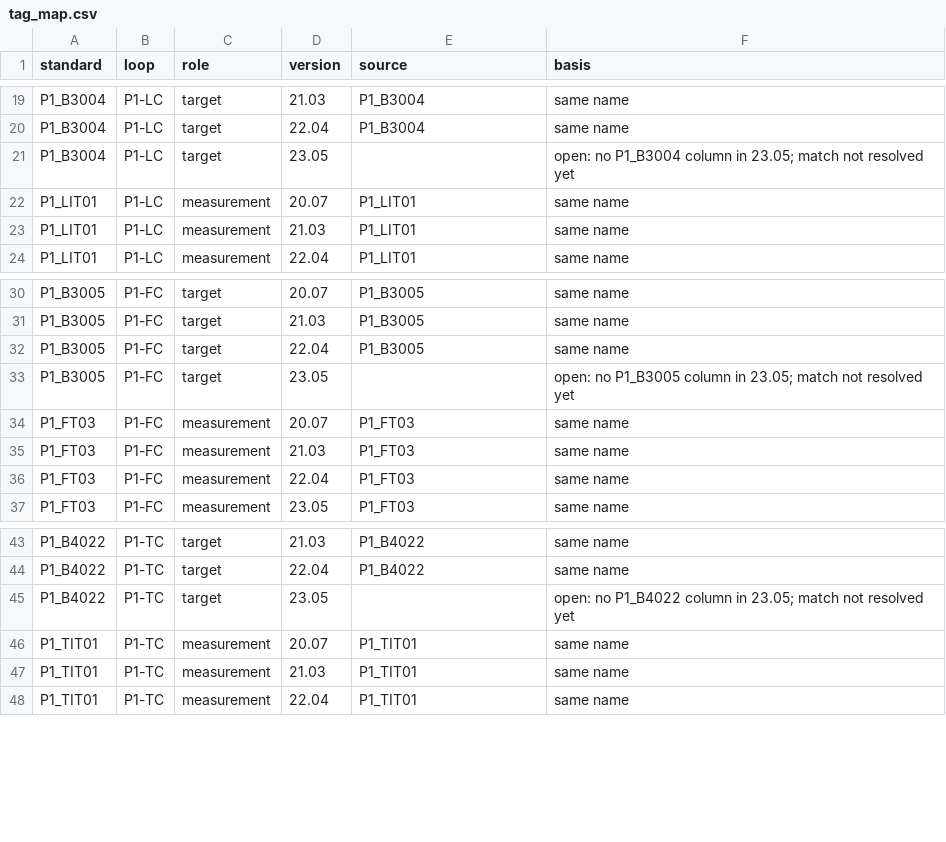
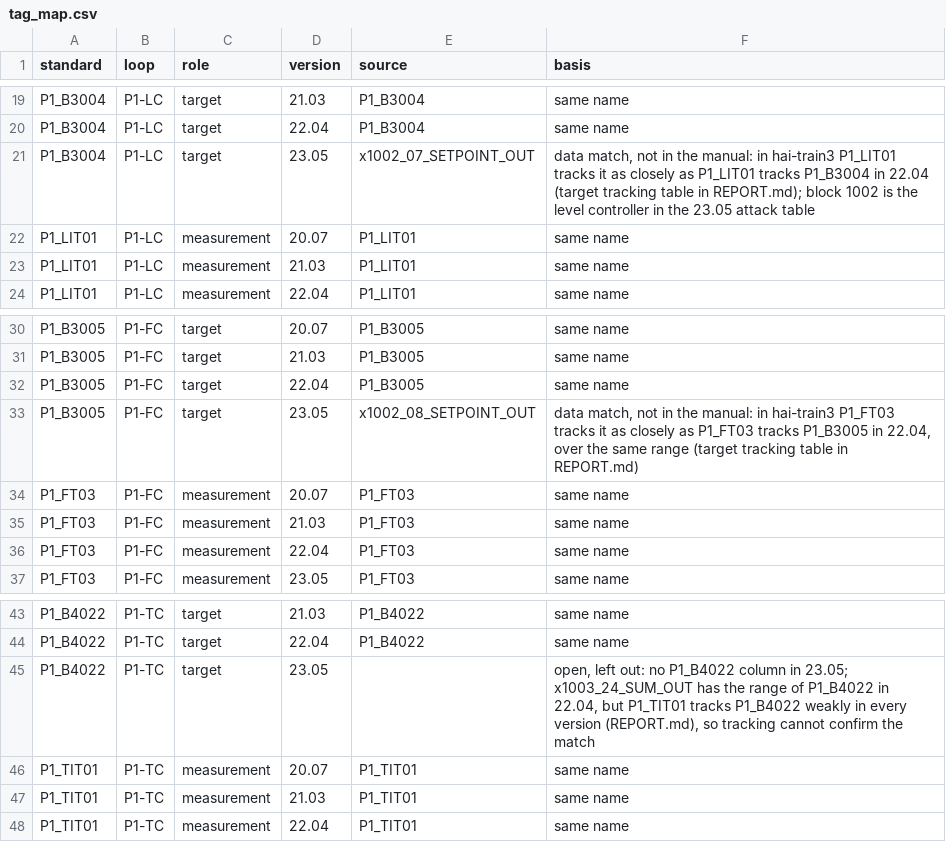
Before and after one commit to vid-t/night-shift, a CSV file: data/frozen/tag_map.csv, drawn as a sheet; only a part is shown, gaps mark what is left out.

```diff
--- a/data/frozen/tag_map.csv
+++ b/data/frozen/tag_map.csv
@@ -20,3 +20,3 @@ P1_B3004,P1-LC,target,21.03,P1_B3004,same name
 P1_B3004,P1-LC,target,22.04,P1_B3004,same name
-P1_B3004,P1-LC,target,23.05,,open: no P1_B3004 column in 23.05; match not resolved yet
+P1_B3004,P1-LC,target,23.05,x1002_07_SETPOINT_OUT,"data match, not in the manual: in hai-train3 P1_LIT01 tracks it as closely as P1_LIT01 tracks P1_B3004 in 22.04 (target tracking table in REPORT.md); block 1002 is the level controller in the 23.05 attack table"
 P1_LIT01,P1-LC,measurement,20.07,P1_LIT01,same name
@@ -32,3 +32,3 @@ P1_B3005,P1-FC,target,21.03,P1_B3005,same name
 P1_B3005,P1-FC,target,22.04,P1_B3005,same name
-P1_B3005,P1-FC,target,23.05,,open: no P1_B3005 column in 23.05; match not resolved yet
+P1_B3005,P1-FC,target,23.05,x1002_08_SETPOINT_OUT,"data match, not in the manual: in hai-train3 P1_FT03 tracks it as closely as P1_FT03 tracks P1_B3005 in 22.04, over the same range (target tracking table in REPORT.md)"
 P1_FT03,P1-FC,measurement,20.07,P1_FT03,same name
@@ -44,3 +44,3 @@ P1_B4022,P1-TC,target,21.03,P1_B4022,same name
 P1_B4022,P1-TC,target,22.04,P1_B4022,same name
-P1_B4022,P1-TC,target,23.05,,open: no P1_B4022 column in 23.05; match not resolved yet
+P1_B4022,P1-TC,target,23.05,,"open, left out: no P1_B4022 column in 23.05; x1003_24_SUM_OUT has the range of P1_B4022 in 22.04, but P1_TIT01 tracks P1_B4022 weakly in every version (REPORT.md), so tracking cannot confirm the match"
 P1_TIT01,P1-TC,measurement,20.07,P1_TIT01,same name
```
Also changed, not shown: 8 other files.
